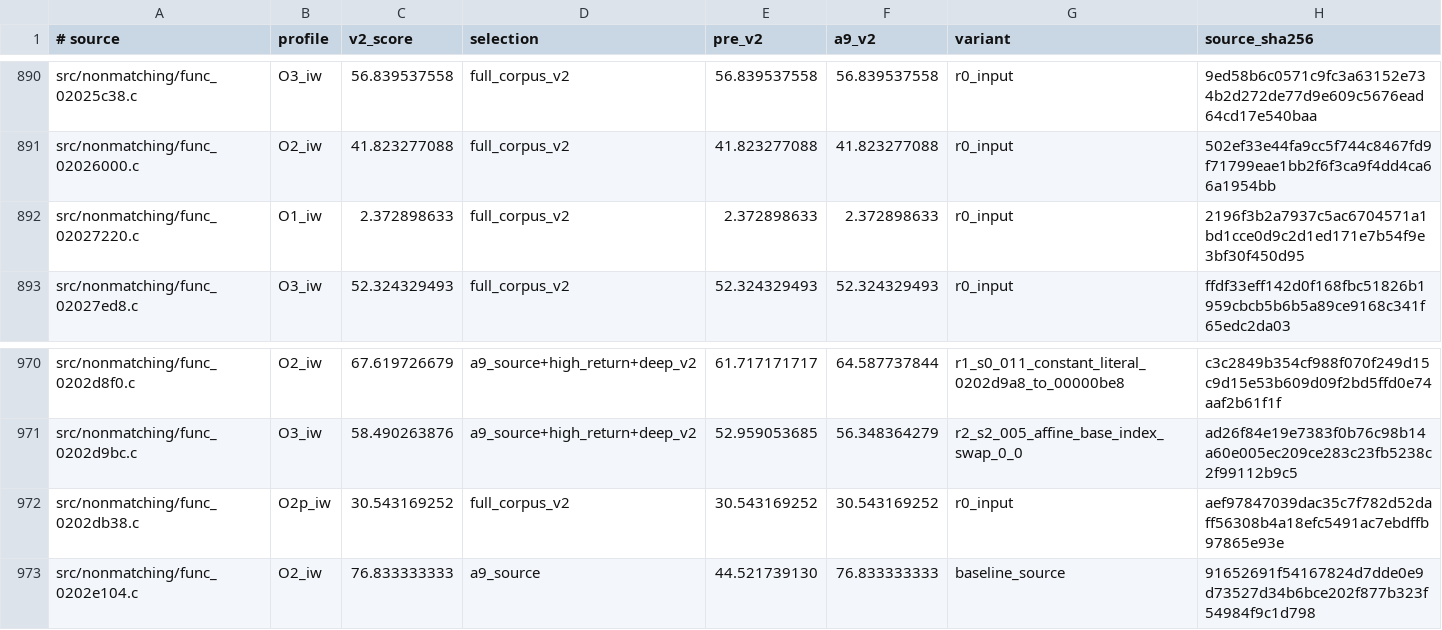
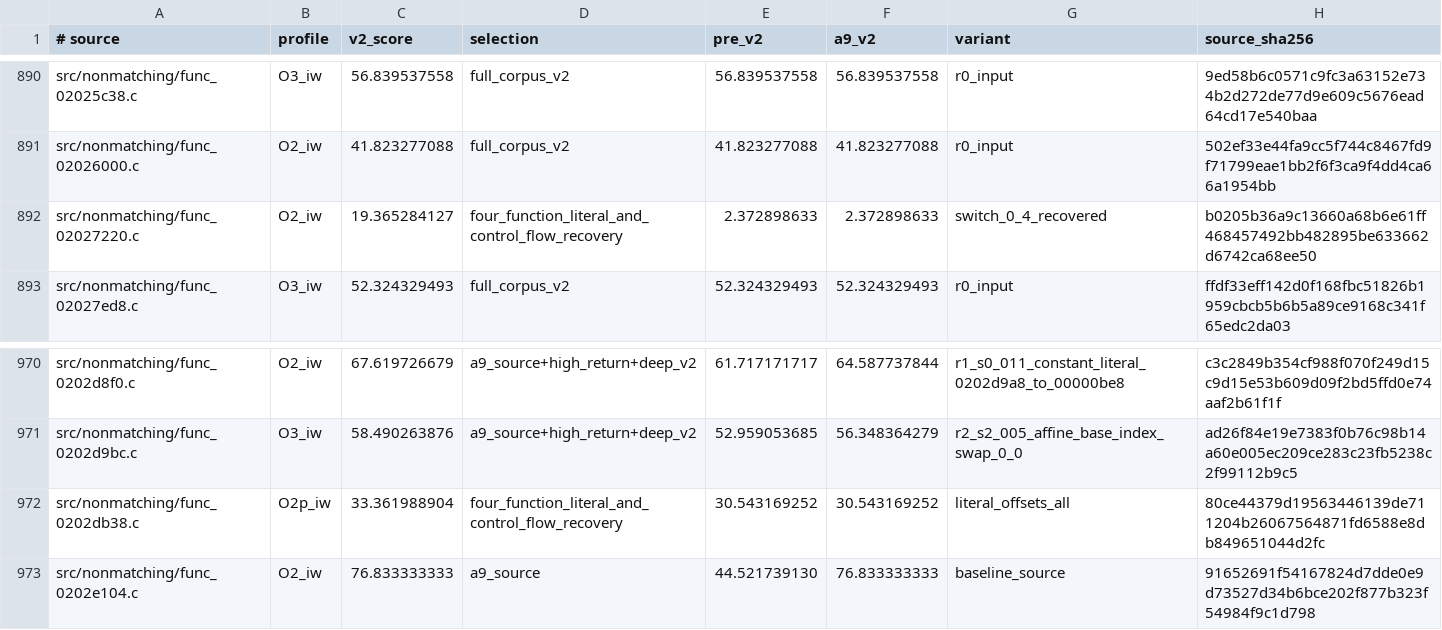
Before and after one commit to dothacktranslate/okamiden-decomp, a TSV file: config/arm9/fuzzy_v2_preferences.tsv, drawn as a sheet; only a part is shown, gaps mark what is left out.

Commit message:
arm9: recover control flow and literal pools in priority fuzzy functions

```diff
--- a/config/arm9/fuzzy_v2_preferences.tsv
+++ b/config/arm9/fuzzy_v2_preferences.tsv
@@ -891,3 +891,3 @@ src/nonmatching/func_02025c38.c	O3_iw	56.839537558	full_corpus_v2	56.839537558	5
 src/nonmatching/func_02026000.c	O2_iw	41.823277088	full_corpus_v2	41.823277088	41.823277088	r0_input	502ef33e44fa9cc5f744c8467fd9f71799eae1bb2f6f3ca9f4dd4ca66a1954bb
-src/nonmatching/func_02027220.c	O1_iw	2.372898633	full_corpus_v2	2.372898633	2.372898633	r0_input	2196f3b2a7937c5ac6704571a1bd1cce0d9c2d1ed171e7b54f9e3bf30f450d95
+src/nonmatching/func_02027220.c	O2_iw	19.365284127	four_function_literal_and_control_flow_recovery	2.372898633	2.372898633	switch_0_4_recovered	b0205b36a9c13660a68b6e61ff468457492bb482895be633662d6742ca68ee50
 src/nonmatching/func_02027ed8.c	O3_iw	52.324329493	full_corpus_v2	52.324329493	52.324329493	r0_input	ffdf33eff142d0f168fbc51826b1959cbcb5b6b5a89ce9168c341f65edc2da03
@@ -971,3 +971,3 @@ src/nonmatching/func_0202d8f0.c	O2_iw	67.619726679	a9_source+high_return+deep_v2
 src/nonmatching/func_0202d9bc.c	O3_iw	58.490263876	a9_source+high_return+deep_v2	52.959053685	56.348364279	r2_s2_005_affine_base_index_swap_0_0	ad26f84e19e7383f0b76c98b14a60e005ec209ce283c23fb5238c2f99112b9c5
-src/nonmatching/func_0202db38.c	O2p_iw	30.543169252	full_corpus_v2	30.543169252	30.543169252	r0_input	aef97847039dac35c7f782d52daff56308b4a18efc5491ac7ebdffb97865e93e
+src/nonmatching/func_0202db38.c	O2p_iw	33.361988904	four_function_literal_and_control_flow_recovery	30.543169252	30.543169252	literal_offsets_all	80ce44379d19563446139de711204b26067564871fd6588e8db849651044d2fc
 src/nonmatching/func_0202e104.c	O2_iw	76.833333333	a9_source	44.521739130	76.833333333	baseline_source	91652691f54167824d7dde0e9d73527d34b6bce202f877b323f54984f9c1d798
```
Also changed, not shown: 2 other files.
